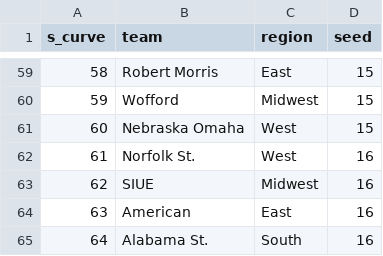
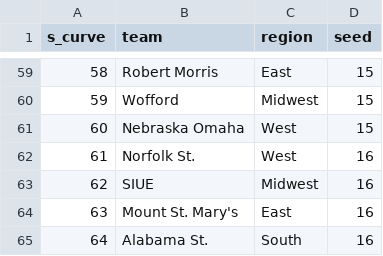
Before and after one commit to jeff-townsend/sports-analytics, a CSV file: data/NCB/2025/2025_bracket.csv, drawn as a sheet; only a part is shown, gaps mark what is left out.

Commit message:
Update 2025_bracket.csv

```diff
--- a/data/NCB/2025/2025_bracket.csv
+++ b/data/NCB/2025/2025_bracket.csv
@@ -63,3 +63,3 @@ s_curve,team,region,seed
 62,SIUE,Midwest,16
-63,American,East,16
+63,Mount St. Mary's,East,16
 64,Alabama St.,South,16
```
